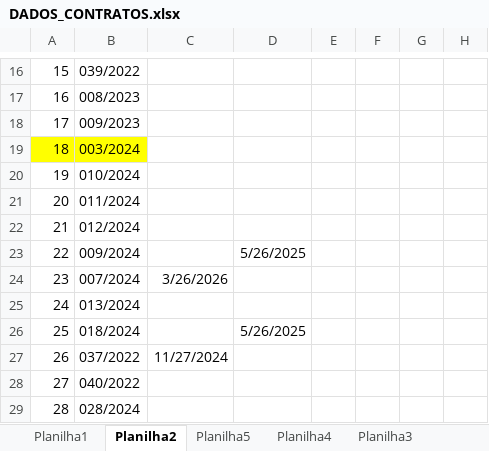
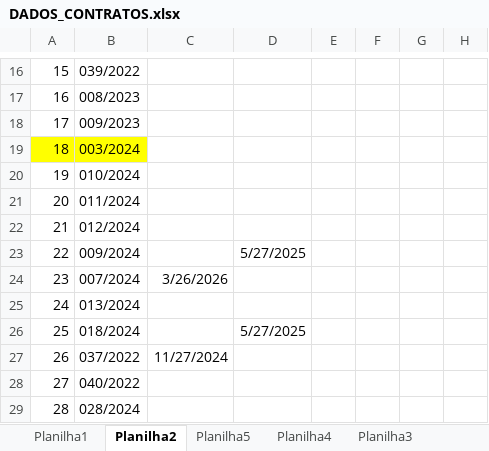
Before and after one commit to brumas2022/patrimonio, an Excel workbook: DADOS_CONTRATOS.xlsx, sheet Planilha2, drawn as a sheet; only a part is shown, gaps mark what is left out; values as stored, in another font and other column widths than the file's, no borders; the diff names each change by its address in the sheet, - before the commit and + after, or states it on an @@ line.

```diff
--- a/DADOS_CONTRATOS.xlsx (sheet Planilha2)
+++ b/DADOS_CONTRATOS.xlsx (sheet Planilha2)
-D23: 5/26/2025
+D23: 5/27/2025
-D26: 5/26/2025
+D26: 5/27/2025
```
Also changed, not shown: sheet Planilha3.
